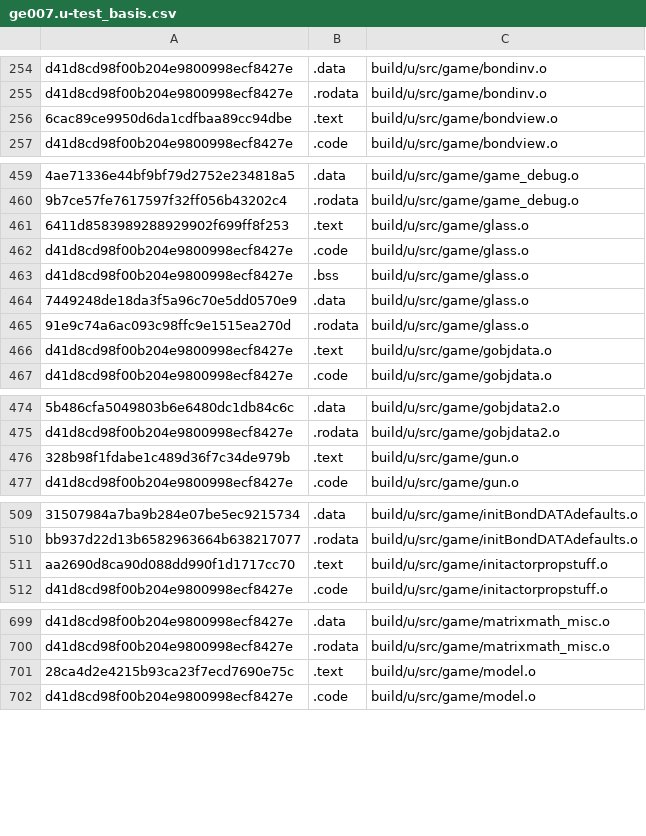
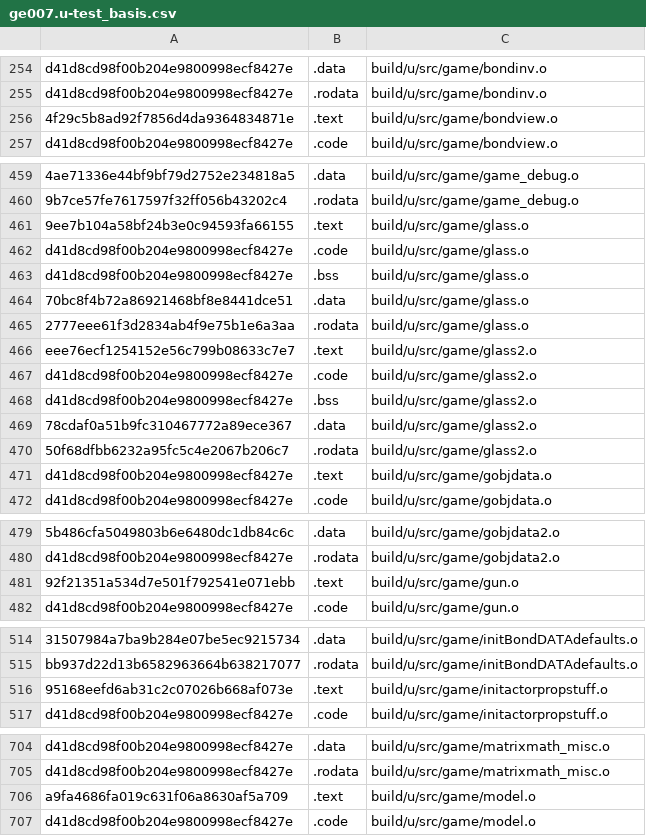
Before and after one commit to Luchador/GUD, a CSV file: scripts/ge007.u-test_basis.csv, drawn as a sheet; only a part is shown, gaps mark what is left out; addresses are those after the commit; the diff covers the shown part only; the diff names each change by its address in the sheet, - before the commit and + after, or states it on an @@ line.

```diff
--- a/scripts/ge007.u-test_basis.csv
+++ b/scripts/ge007.u-test_basis.csv
-A256: 6cac89ce9950d6da1cdfbaa89cc94dbe
+A256: 4f29c5b8ad92f7856d4da9364834871e
-A461: 6411d8583989288929902f699ff8f253
+A461: 9ee7b104a58bf24b3e0c94593fa66155
-A464: 7449248de18da3f5a96c70e5dd0570e9
+A464: 70bc8f4b72a86921468bf8e8441dce51
-A465: 91e9c74a6ac093c98ffc9e1515ea270d
+A465: 2777eee61f3d2834ab4f9e75b1e6a3aa
+row 466: eee76ecf1254152e56c799b08633c7e7 | .text | build/u/src/game/glass2.o
+row 467: d41d8cd98f00b204e9800998ecf8427e | .code | build/u/src/game/glass2.o
+row 468: d41d8cd98f00b204e9800998ecf8427e | .bss | build/u/src/game/glass2.o
+row 469: 78cdaf0a51b9fc310467772a89ece367 | .data | build/u/src/game/glass2.o
+row 470: 50f68dfbb6232a95fc5c4e2067b206c7 | .rodata | build/u/src/game/glass2.o
-A481: 328b98f1fdabe1c489d36f7c34de979b
+A481: 92f21351a534d7e501f792541e071ebb
-A516: aa2690d8ca90d088dd990f1d1717cc70
+A516: 95168eefd6ab31c2c07026b668af073e
-A706: 28ca4d2e4215b93ca23f7ecd7690e75c
+A706: a9fa4686fa019c631f06a8630af5a709
```
Also changed, not shown: 3 edited cells elsewhere in this file, 13 other files.
